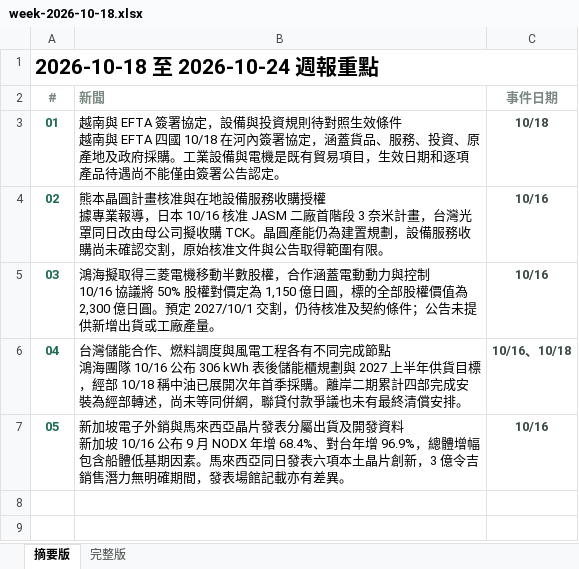
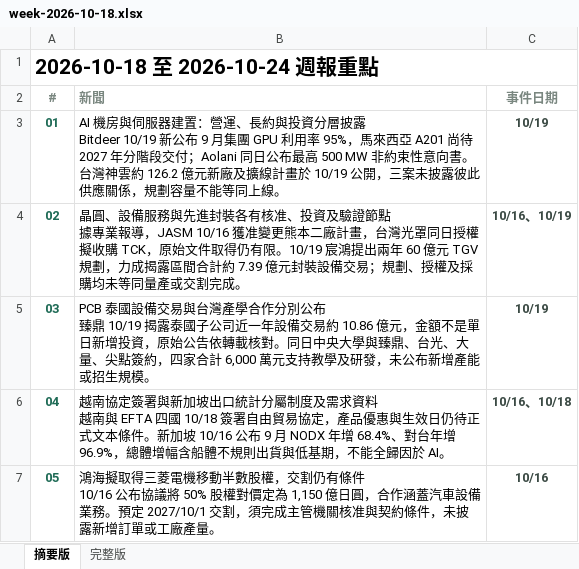
Before and after one commit to aiwlulu/daily-brief-site, an Excel workbook: docs/exports/week-2026-10-18.xlsx, sheet 摘要版, drawn as a sheet; values as stored, in another font and other column widths than the file's, no borders; ↵ is a line break in a cell; the diff names each change by its address in the sheet, - before the commit and + after, or states it on an @@ line.

```diff
--- a/docs/exports/week-2026-10-18.xlsx (sheet 摘要版)
+++ b/docs/exports/week-2026-10-18.xlsx (sheet 摘要版)
-B3 (新聞): 越南與 EFTA 簽署協定，設備與投資規則待對照生效條件 ↵ 越南與 EFTA 四國 10/18 在河內簽署協定，涵蓋貨品、服務、投資、原產地及政府採購。工業設備與電機是既有貿易項目，生效日期和逐項產品待遇尚不能僅由簽署公告認定。
+B3 (新聞): AI 機房與伺服器建置：營運、長約與投資分層披露 ↵ Bitdeer 10/19 新公布 9 月集團 GPU 利用率 95%，馬來西亞 A201 尚待 2027 年分階段交付；Aolani 同日公布最高 500 MW 非約束性意向書。台灣神雲約 126.2 億元新廠及擴線計畫於 10/19 公開，三案未披露彼此供應關係，規劃容量不能等同上線。
-C3 (事件日期): 10/18
+C3 (事件日期): 10/19
-B4 (新聞): 熊本晶圓計畫核准與在地設備服務收購授權 ↵ 據專業報導，日本 10/16 核准 JASM 二廠首階段 3 奈米計畫，台灣光罩同日改由母公司擬收購 TCK。晶圓產能仍為建置規劃，設備服務收購尚未確認交割，原始核准文件與公告取得範圍有限。
+B4 (新聞): 晶圓、設備服務與先進封裝各有核准、投資及驗證節點 ↵ 據專業報導，JASM 10/16 獲准變更熊本二廠計畫，台灣光罩同日授權擬收購 TCK，原始文件取得仍有限。10/19 宸鴻提出兩年 60 億元 TGV 規劃，力成揭露區間合計約 7.39 億元封裝設備交易；規劃、授權及採購均未等同量產或交割完成。
-C4 (事件日期): 10/16
+C4 (事件日期): 10/16、10/19
-B5 (新聞): 鴻海擬取得三菱電機移動半數股權，合作涵蓋電動動力與控制 ↵ 10/16 協議將 50% 股權對價定為 1,150 億日圓，標的全部股權價值為 2,300 億日圓。預定 2027/10/1 交割，仍待核准及契約條件；公告未提供新增出貨或工廠產量。
+B5 (新聞): PCB 泰國設備交易與台灣產學合作分別公布 ↵ 臻鼎 10/19 揭露泰國子公司近一年設備交易約 10.86 億元，金額不是單日新增投資，原始公告依轉載核對。同日中央大學與臻鼎、台光、大量、尖點簽約，四家合計 6,000 萬元支持教學及研發，未公布新增產能或招生規模。
-C5 (事件日期): 10/16
+C5 (事件日期): 10/19
-B6 (新聞): 台灣儲能合作、燃料調度與風電工程各有不同完成節點 ↵ 鴻海團隊 10/16 公布 306 kWh 表後儲能櫃規劃與 2027 上半年供貨目標，經部 10/18 稱中油已展開次年首季採購。離岸二期累計四部完成安裝為經部轉述，尚未等同併網，聯貸付款爭議也未有最終清償安排。
+B6 (新聞): 越南協定簽署與新加坡出口統計分屬制度及需求資料 ↵ 越南與 EFTA 四國 10/18 簽署自由貿易協定，產品優惠與生效日仍待正式文本條件。新加坡 10/16 公布 9 月 NODX 年增 68.4%、對台年增 96.9%，總體增幅含船體不規則出貨與低基期，不能全歸因於 AI。
-B7 (新聞): 新加坡電子外銷與馬來西亞晶片發表分屬出貨及開發資料 ↵ 新加坡 10/16 公布 9 月 NODX 年增 68.4%、對台年增 96.9%，總體增幅包含船體低基期因素。馬來西亞同日發表六項本土晶片創新，3 億令吉銷售潛力無明確期間，發表場館記載亦有差異。
+B7 (新聞): 鴻海擬取得三菱電機移動半數股權，交割仍有條件 ↵ 10/16 公布協議將 50% 股權對價定為 1,150 億日圓，合作涵蓋汽車設備業務。預定 2027/10/1 交割，須完成主管機關核准與契約條件，未披露新增訂單或工廠產量。
```
Also changed, not shown: sheet 完整版, docs/exports/week-2026-10-18-en.xlsx, 12 other files.
